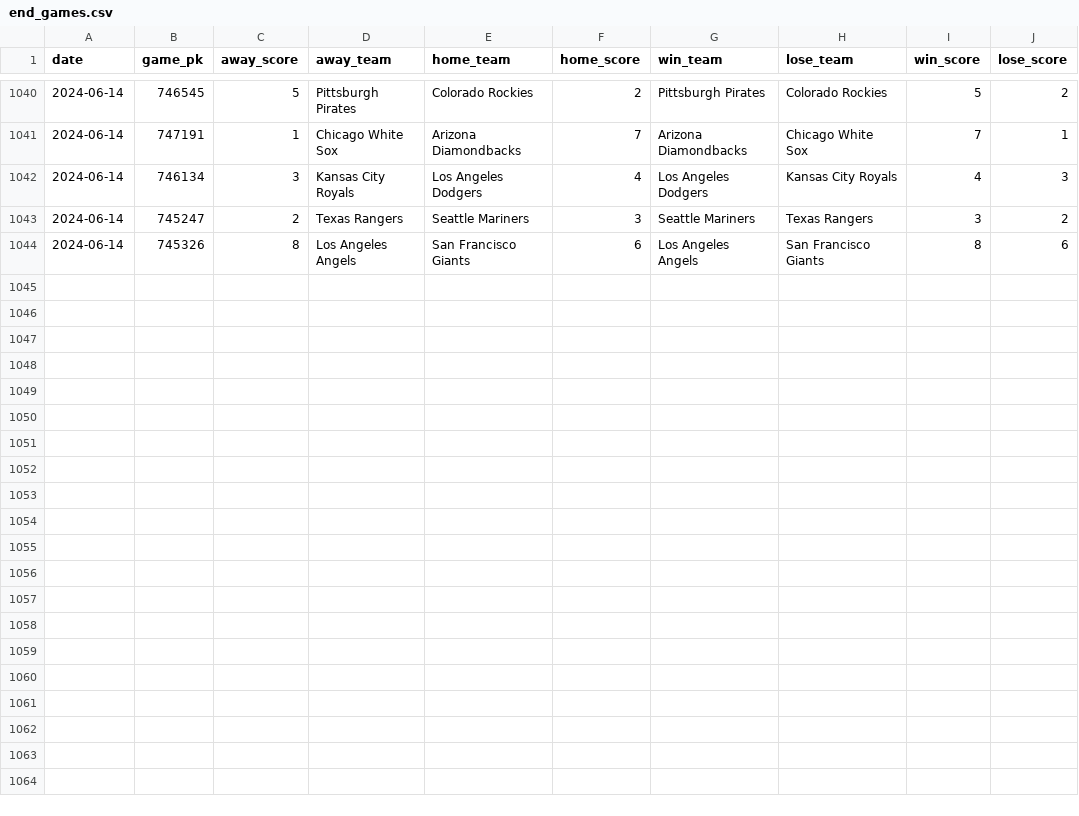
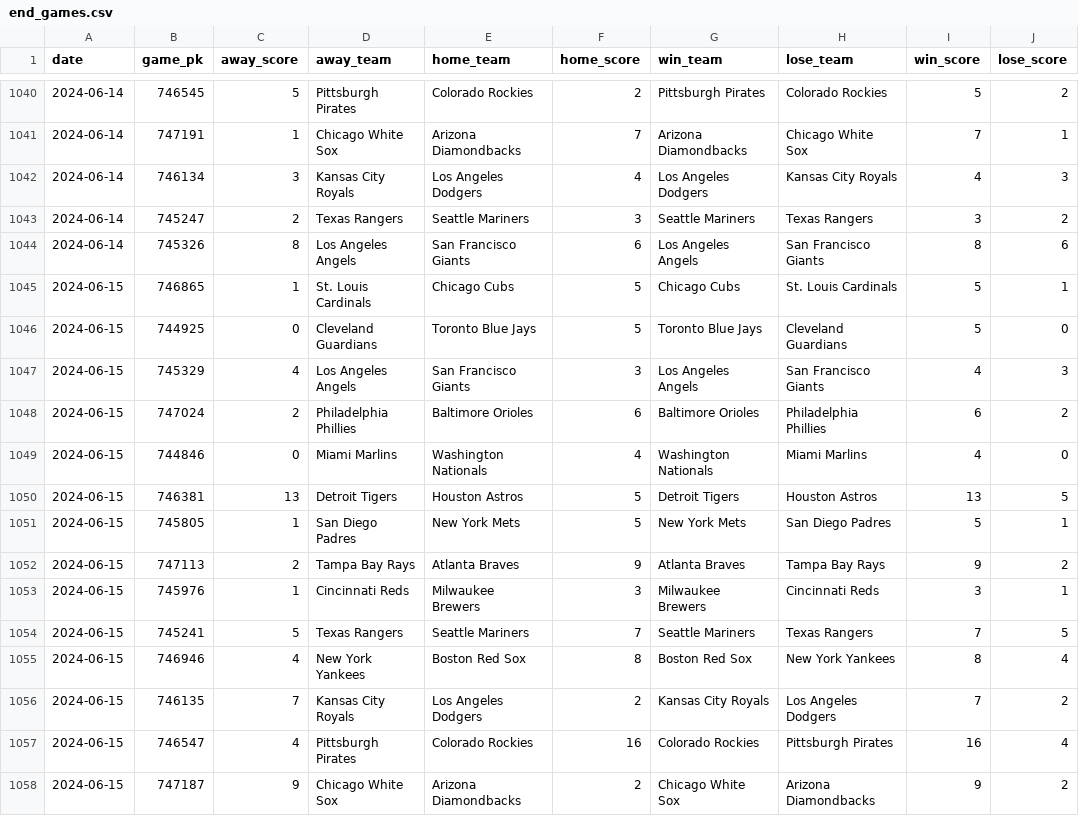
Before and after one commit to chadallison/mlb24, a CSV file: data/end_games.csv, drawn as a sheet; only a part is shown, gaps mark what is left out.

```diff
--- a/data/end_games.csv
+++ b/data/end_games.csv
@@ -1044 +1044,15 @@ date,game_pk,away_score,away_team,home_team,home_score,win_team,lose_team,win_sc
 2024-06-14,745326,8,Los Angeles Angels,San Francisco Giants,6,Los Angeles Angels,San Francisco Giants,8,6
+2024-06-15,746865,1,St. Louis Cardinals,Chicago Cubs,5,Chicago Cubs,St. Louis Cardinals,5,1
+2024-06-15,744925,0,Cleveland Guardians,Toronto Blue Jays,5,Toronto Blue Jays,Cleveland Guardians,5,0
+2024-06-15,745329,4,Los Angeles Angels,San Francisco Giants,3,Los Angeles Angels,San Francisco Giants,4,3
+2024-06-15,747024,2,Philadelphia Phillies,Baltimore Orioles,6,Baltimore Orioles,Philadelphia Phillies,6,2
+2024-06-15,744846,0,Miami Marlins,Washington Nationals,4,Washington Nationals,Miami Marlins,4,0
+2024-06-15,746381,13,Detroit Tigers,Houston Astros,5,Detroit Tigers,Houston Astros,13,5
+2024-06-15,745805,1,San Diego Padres,New York Mets,5,New York Mets,San Diego Padres,5,1
+2024-06-15,747113,2,Tampa Bay Rays,Atlanta Braves,9,Atlanta Braves,Tampa Bay Rays,9,2
+2024-06-15,745976,1,Cincinnati Reds,Milwaukee Brewers,3,Milwaukee Brewers,Cincinnati Reds,3,1
+2024-06-15,745241,5,Texas Rangers,Seattle Mariners,7,Seattle Mariners,Texas Rangers,7,5
+2024-06-15,746946,4,New York Yankees,Boston Red Sox,8,Boston Red Sox,New York Yankees,8,4
+2024-06-15,746135,7,Kansas City Royals,Los Angeles Dodgers,2,Kansas City Royals,Los Angeles Dodgers,7,2
+2024-06-15,746547,4,Pittsburgh Pirates,Colorado Rockies,16,Colorado Rockies,Pittsburgh Pirates,16,4
+2024-06-15,747187,9,Chicago White Sox,Arizona Diamondbacks,2,Chicago White Sox,Arizona Diamondbacks,9,2
```
Also changed, not shown: data/first_scorers.csv, 21 other files.
